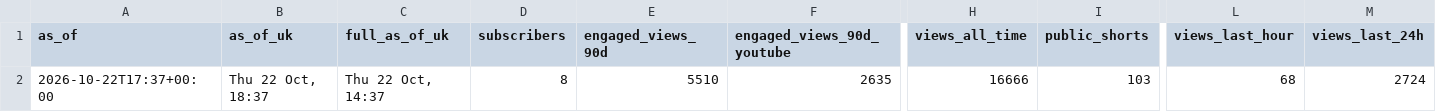
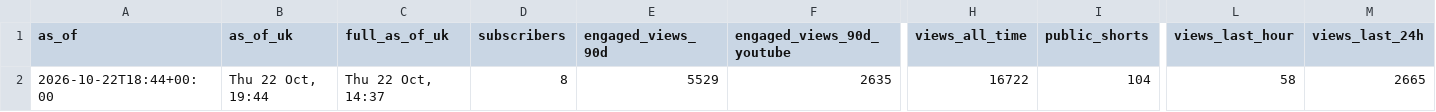
Before and after one commit to quickplay-studio/quickplay-autopilot, a CSV file: analytics/progress.csv, drawn as a sheet; only a part is shown, gaps mark what is left out; the diff names each change by its address in the sheet, - before the commit and + after, or states it on an @@ line.

```diff
--- a/analytics/progress.csv
+++ b/analytics/progress.csv
-A2 (as_of): 2026-10-22T17:37+00:00
+A2 (as_of): 2026-10-22T18:44+00:00
-B2 (as_of_uk): Thu 22 Oct, 18:37
+B2 (as_of_uk): Thu 22 Oct, 19:44
-E2 (engaged_views_90d): 5510
+E2 (engaged_views_90d): 5529
-H2 (views_all_time): 16666
+H2 (views_all_time): 16722
-I2 (public_shorts): 103
+I2 (public_shorts): 104
-L2 (views_last_hour): 68
+L2 (views_last_hour): 58
-M2 (views_last_24h): 2724
+M2 (views_last_24h): 2665
```
Also changed, not shown: analytics/breakouts.csv, analytics/daily.csv, 14 other files.
